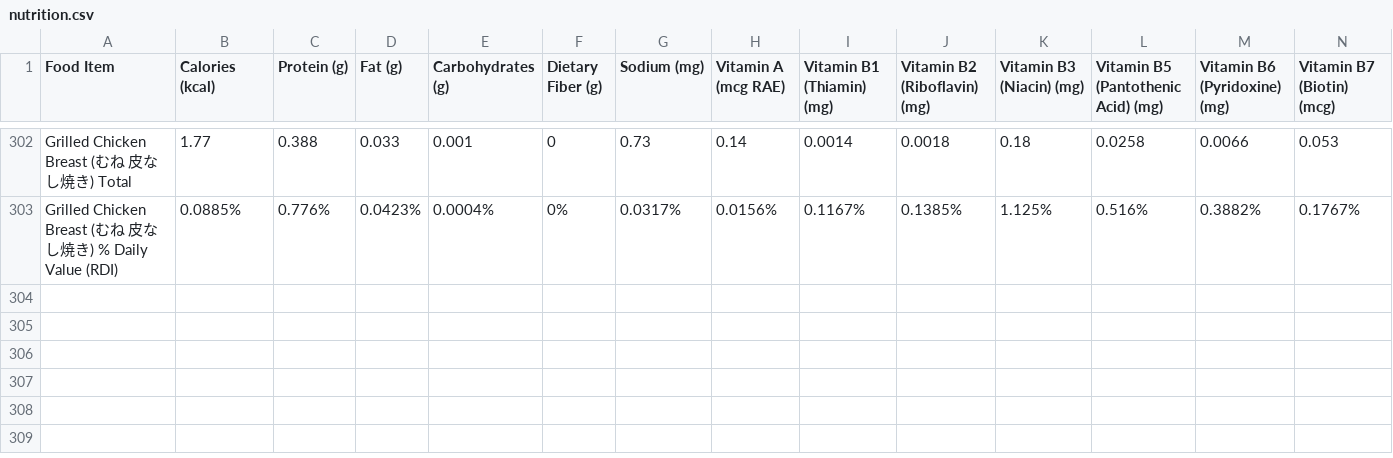
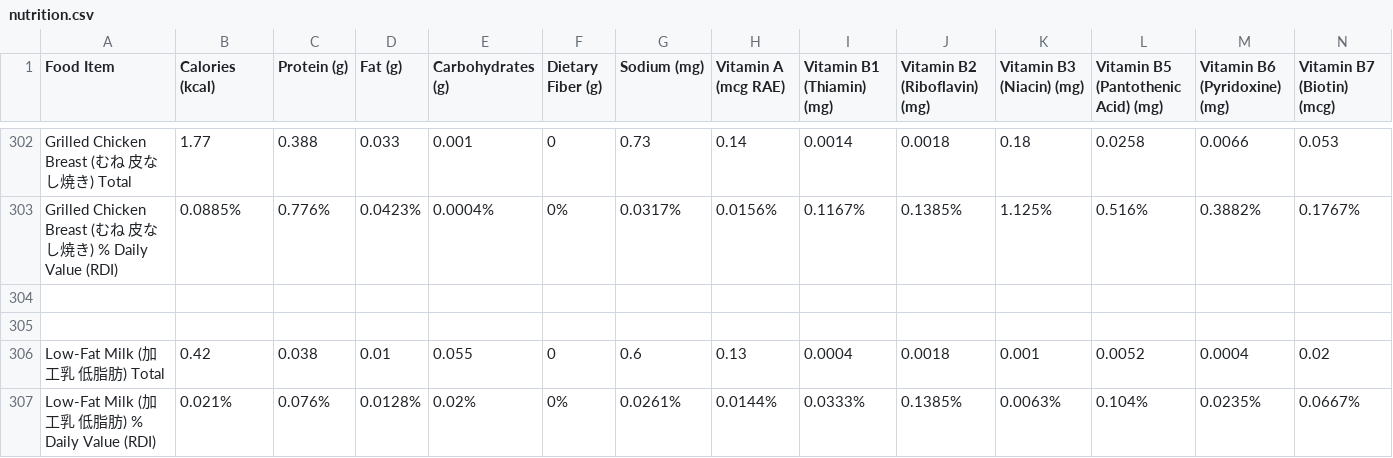
Before and after one commit to natoen/nutrition, a CSV file: nutrition.csv, drawn as a sheet; only a part is shown, gaps mark what is left out; rows hold the shown columns only; the diff names each change by its address in the sheet, - before the commit and + after, or states it on an @@ line.

Commit message:
add low fat milk

```diff
--- a/nutrition.csv
+++ b/nutrition.csv
+row 304: (empty)
+row 305: (empty)
+row 306: Low-Fat Milk (加工乳 低脂肪) Total | 0.42 | 0.038 | 0.01 | 0.055 | 0 | 0.6 | 0.13 | 0.0004 | 0.0018 | 0.001 | 0.0052 | 0.0004 | 0.02
+row 307: Low-Fat Milk (加工乳 低脂肪) % Daily Value (RDI) | 0.021% | 0.076% | 0.0128% | 0.02% | 0% | 0.0261% | 0.0144% | 0.0333% | 0.1385% | 0.0063% | 0.104% | 0.0235% | 0.0667%
```
Also changed, not shown: 1 other file.
